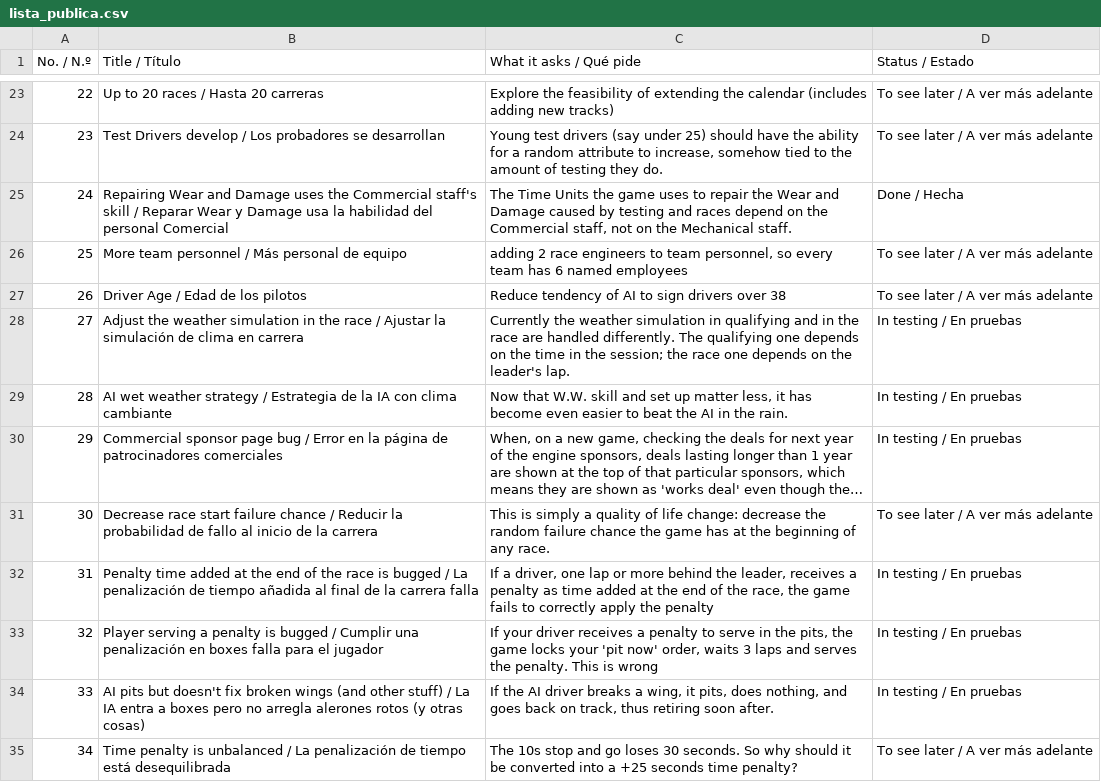
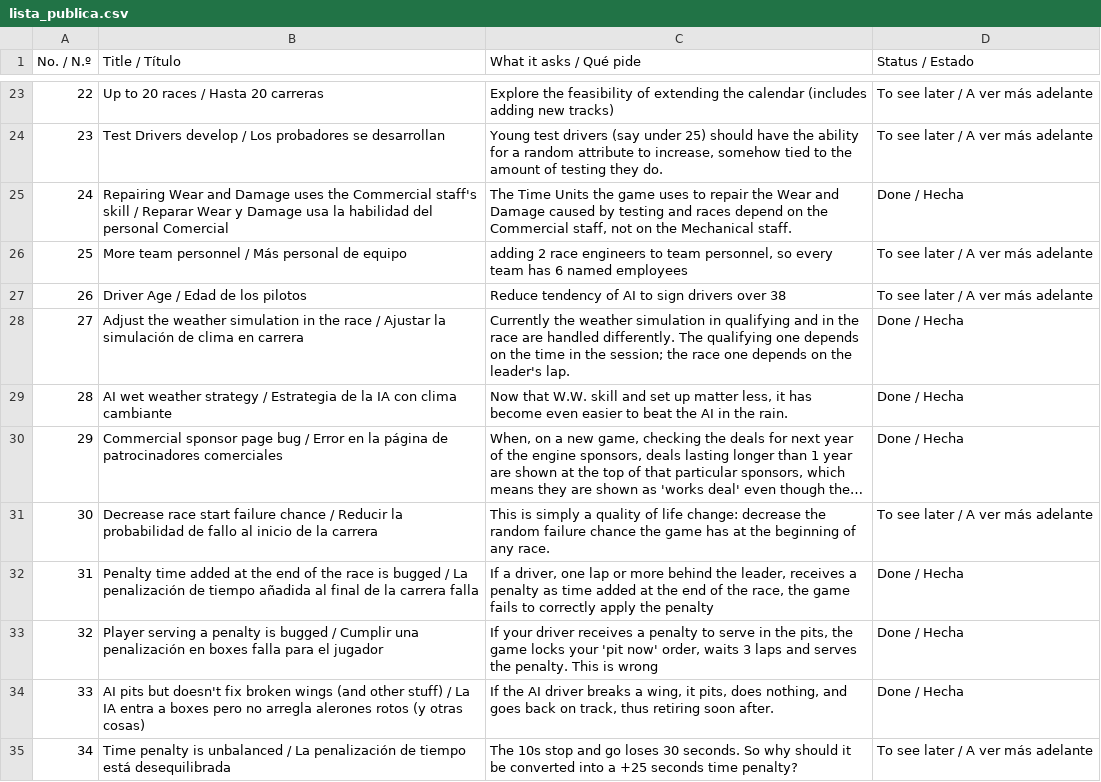
Before and after one commit to fermanpre/gpw-evolution-98, a CSV file: datos/lista_publica.csv, drawn as a sheet; only a part is shown, gaps mark what is left out; the diff covers the shown part only.

```diff
--- a/datos/lista_publica.csv
+++ b/datos/lista_publica.csv
@@ -27,9 +27,9 @@
 26,Driver Age / Edad de los pilotos,Reduce tendency of AI to sign drivers over 38,To see later / A ver más adelante
-27,Adjust the weather simulation in the race / Ajustar la simulación de clima en carrera,Currently the weather simulation in qualifying and in the race are handled differently. The qualifying one depends on the time in the session; the race one depends on the leader's lap.,In testing / En pruebas
-28,AI wet weather strategy / Estrategia de la IA con clima cambiante,"Now that W.W. skill and set up matter less, it has become even easier to beat the AI in the rain.",In testing / En pruebas
-29,Commercial sponsor page bug / Error en la página de patrocinadores comerciales,"When, on a new game, checking the deals for next year of the engine sponsors, deals lasting longer than 1 year are shown at the top of that particular sponsors, which means they are shown as 'works deal' even though the…",In testing / En pruebas
+27,Adjust the weather simulation in the race / Ajustar la simulación de clima en carrera,Currently the weather simulation in qualifying and in the race are handled differently. The qualifying one depends on the time in the session; the race one depends on the leader's lap.,Done / Hecha
+28,AI wet weather strategy / Estrategia de la IA con clima cambiante,"Now that W.W. skill and set up matter less, it has become even easier to beat the AI in the rain.",Done / Hecha
+29,Commercial sponsor page bug / Error en la página de patrocinadores comerciales,"When, on a new game, checking the deals for next year of the engine sponsors, deals lasting longer than 1 year are shown at the top of that particular sponsors, which means they are shown as 'works deal' even though the…",Done / Hecha
 30,Decrease race start failure chance / Reducir la probabilidad de fallo al inicio de la carrera,This is simply a quality of life change: decrease the random failure chance the game has at the beginning of any race.,To see later / A ver más adelante
-31,Penalty time added at the end of the race is bugged / La penalización de tiempo añadida al final de la carrera falla,"If a driver, one lap or more behind the leader, receives a penalty as time added at the end of the race, the game fails to correctly apply the penalty",In testing / En pruebas
-32,Player serving a penalty is bugged / Cumplir una penalización en boxes falla para el jugador,"If your driver receives a penalty to serve in the pits, the game locks your 'pit now' order, waits 3 laps and serves the penalty. This is wrong",In testing / En pruebas
-33,AI pits but doesn't fix broken wings (and other stuff) / La IA entra a boxes pero no arregla alerones rotos (y otras cosas),"If the AI driver breaks a wing, it pits, does nothing, and goes back on track, thus retiring soon after.",In testing / En pruebas
+31,Penalty time added at the end of the race is bugged / La penalización de tiempo añadida al final de la carrera falla,"If a driver, one lap or more behind the leader, receives a penalty as time added at the end of the race, the game fails to correctly apply the penalty",Done / Hecha
+32,Player serving a penalty is bugged / Cumplir una penalización en boxes falla para el jugador,"If your driver receives a penalty to serve in the pits, the game locks your 'pit now' order, waits 3 laps and serves the penalty. This is wrong",Done / Hecha
+33,AI pits but doesn't fix broken wings (and other stuff) / La IA entra a boxes pero no arregla alerones rotos (y otras cosas),"If the AI driver breaks a wing, it pits, does nothing, and goes back on track, thus retiring soon after.",Done / Hecha
 34,Time penalty is unbalanced / La penalización de tiempo está desequilibrada,The 10s stop and go loses 30 seconds. So why should it be converted into a +25 seconds time penalty?,To see later / A ver más adelante
```
Also changed, not shown: 2 added rows and 5 edited cells elsewhere in this file, 5 other files.
